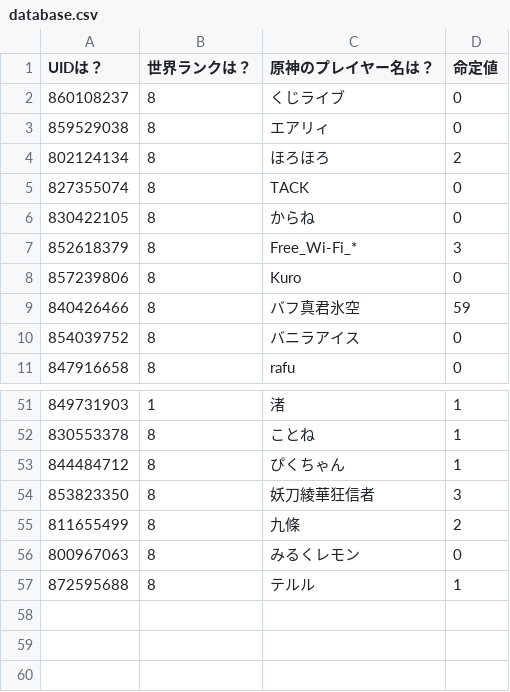
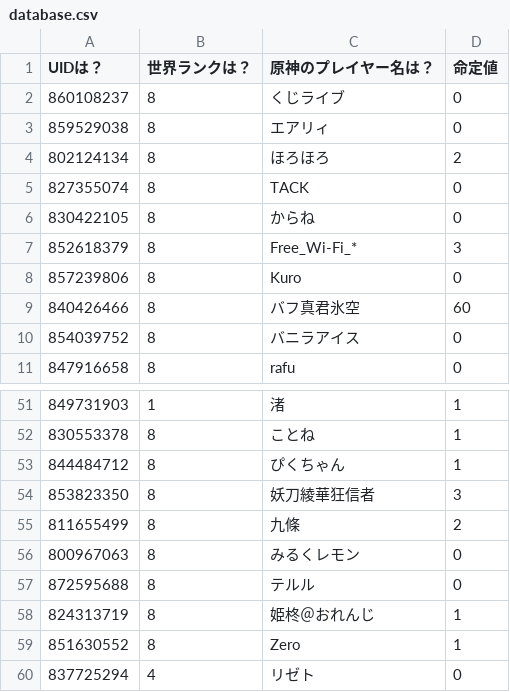
Before and after one commit to KuziLive/upload, a CSV file: database.csv, drawn as a sheet; only a part is shown, gaps mark what is left out.

```diff
--- a/database.csv
+++ b/database.csv
@@ -8,3 +8,3 @@
 "857239806","8","Kuro","0"
-"840426466","8","バフ真君氷空","59"
+"840426466","8","バフ真君氷空","60"
 "854039752","8","バニラアイス","0"
@@ -56,2 +56,5 @@
 "800967063","8","みるくレモン","0"
-"872595688","8","テルル","1"
+"872595688","8","テルル","0"
+"824313719","8","姫柊＠おれんじ","1"
+"851630552","8","Zero","1"
+"837725294","4","リゼト","0"
```
Also changed, not shown: 8 other files.
